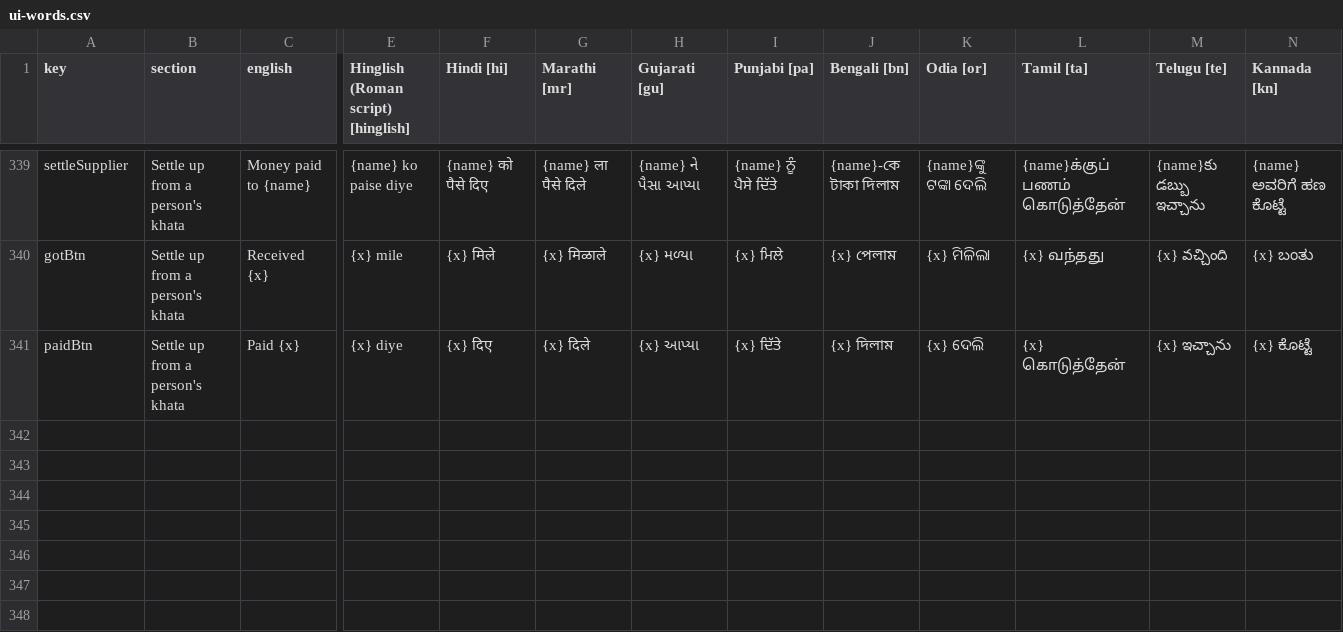
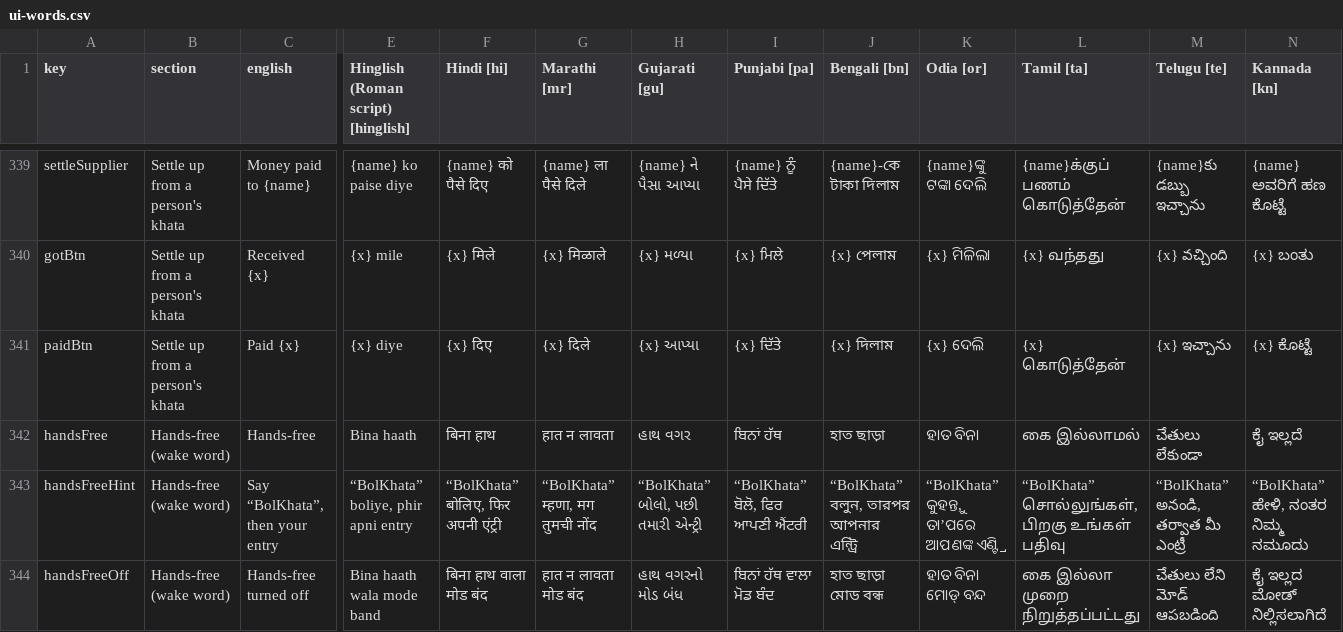
Before and after one commit to aarnavpi8/Wispr-Galla, a CSV file: translations/ui-words.csv, drawn as a sheet; only a part is shown, gaps mark what is left out; rows hold the shown columns only; the diff names each change by its address in the sheet, - before the commit and + after, or states it on an @@ line.

```diff
--- a/translations/ui-words.csv
+++ b/translations/ui-words.csv
+row 342: handsFree | Hands-free (wake word) | Hands-free | Bina haath | बिना हाथ | हात न लावता | હાથ વગર | ਬਿਨਾਂ ਹੱਥ | হাত ছাড়া | ହାତ ବିନା | கை இல்லாமல் | చేతులు లేకుండా | ಕೈ ಇಲ್ಲದೆ
+row 343: handsFreeHint | Hands-free (wake word) | Say “BolKhata”, then your entry | “BolKhata” boliye, phir apni entry | “BolKhata” बोलिए, फिर अपनी एंट्री | “BolKhata” म्हणा, मग तुमची नोंद | “BolKhata” બોલો, પછી તમારી એન્ટ્રી | “BolKhata” ਬੋਲੋ, ਫਿਰ ਆਪਣੀ ਐਂਟਰੀ | “BolKhata” বলুন, তারপর আপনার এন্ট্রি | “BolKhata” କୁହନ୍ତୁ, ତା’ପରେ ଆପଣଙ୍କ ଏଣ୍ଟ୍ରି | “BolKhata” சொல்லுங்கள், பிறகு உங்கள் பதிவு | “BolKhata” అనండి, తర్వాత మీ ఎంట్రీ | “BolKhata” ಹೇಳಿ, ನಂತರ ನಿಮ್ಮ ನಮೂದು
+row 344: handsFreeOff | Hands-free (wake word) | Hands-free turned off | Bina haath wala mode band | बिना हाथ वाला मोड बंद | हात न लावता मोड बंद | હાથ વગરનો મોડ બંધ | ਬਿਨਾਂ ਹੱਥ ਵਾਲਾ ਮੋਡ ਬੰਦ | হাত ছাড়া মোড বন্ধ | ହାତ ବିନା ମୋଡ୍ ବନ୍ଦ | கை இல்லா முறை நிறுத்தப்பட்டது | చేతులు లేని మోడ్ ఆపబడింది | ಕೈ ಇಲ್ಲದ ಮೋಡ್ ನಿಲ್ಲಿಸಲಾಗಿದೆ
```
Also changed, not shown: 16 other files.
